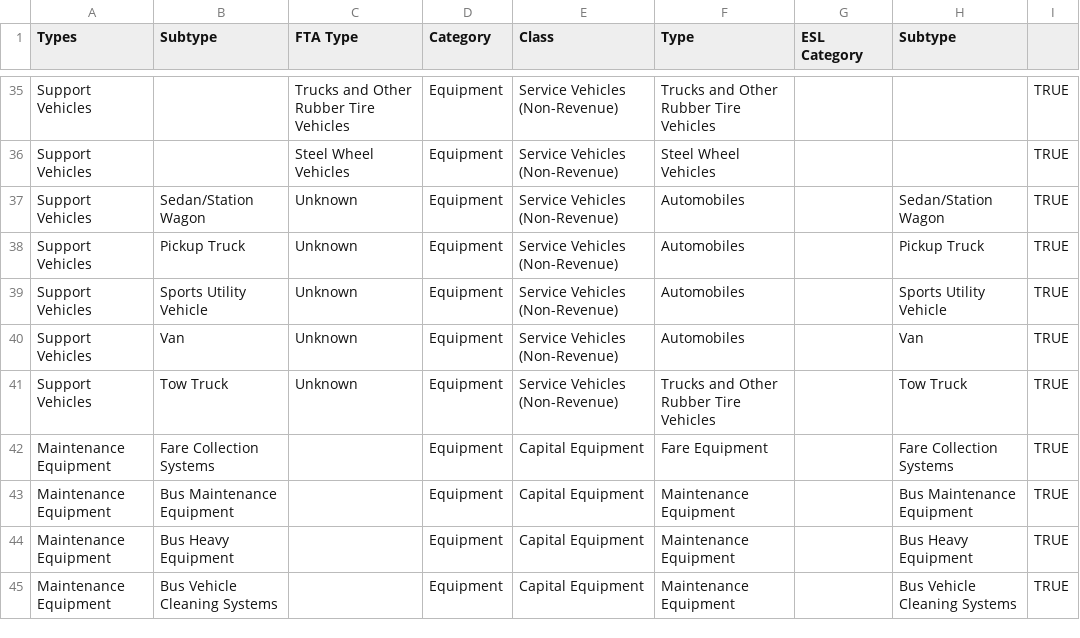
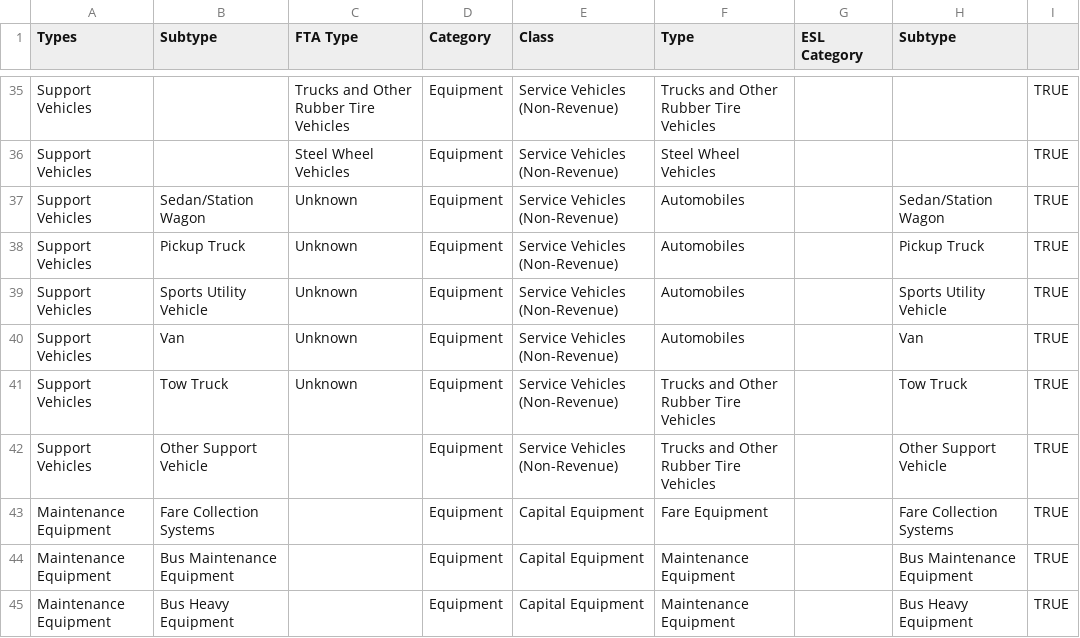
Before and after one commit to camsys/transam_transit, a CSV file: db/data/Asset_TransamAsset_mapping.csv, drawn as a sheet; only a part is shown, gaps mark what is left out; the shorter side is filled out with more unchanged rows; the diff names each change by its address in the sheet, - before the commit and + after, or states it on an @@ line.

Commit message:
TTPLAT-234 cleanup data for missing info when mapping to TransamAsset

```diff
--- a/db/data/Asset_TransamAsset_mapping.csv
+++ b/db/data/Asset_TransamAsset_mapping.csv
+row 42: Support Vehicles | Other Support Vehicle |  | Equipment | Service Vehicles (Non-Revenue) | Trucks and Other Rubber Tire Vehicles |  | Other Support Vehicle | TRUE
```
Also changed, not shown: 1 other file.
